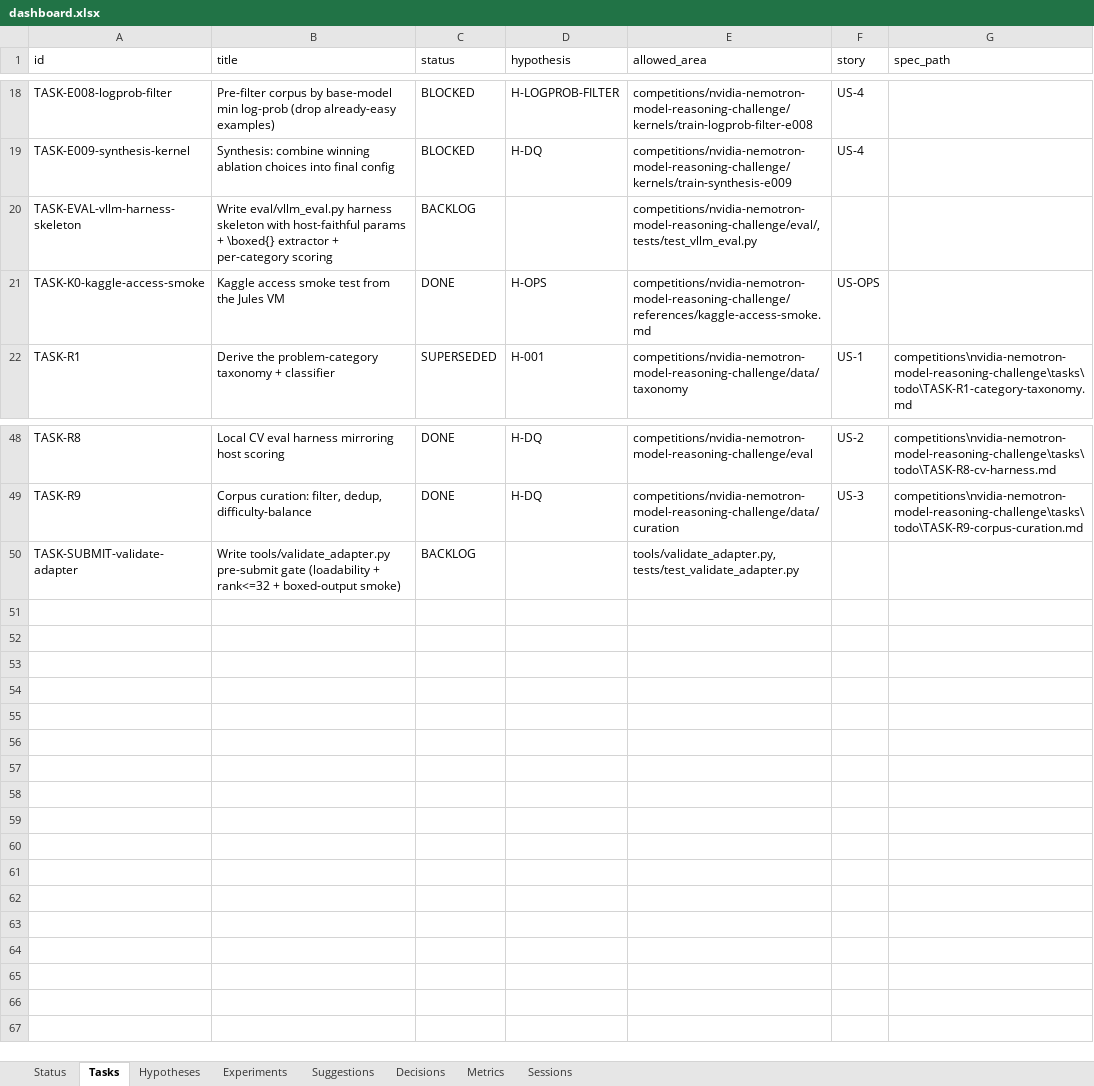
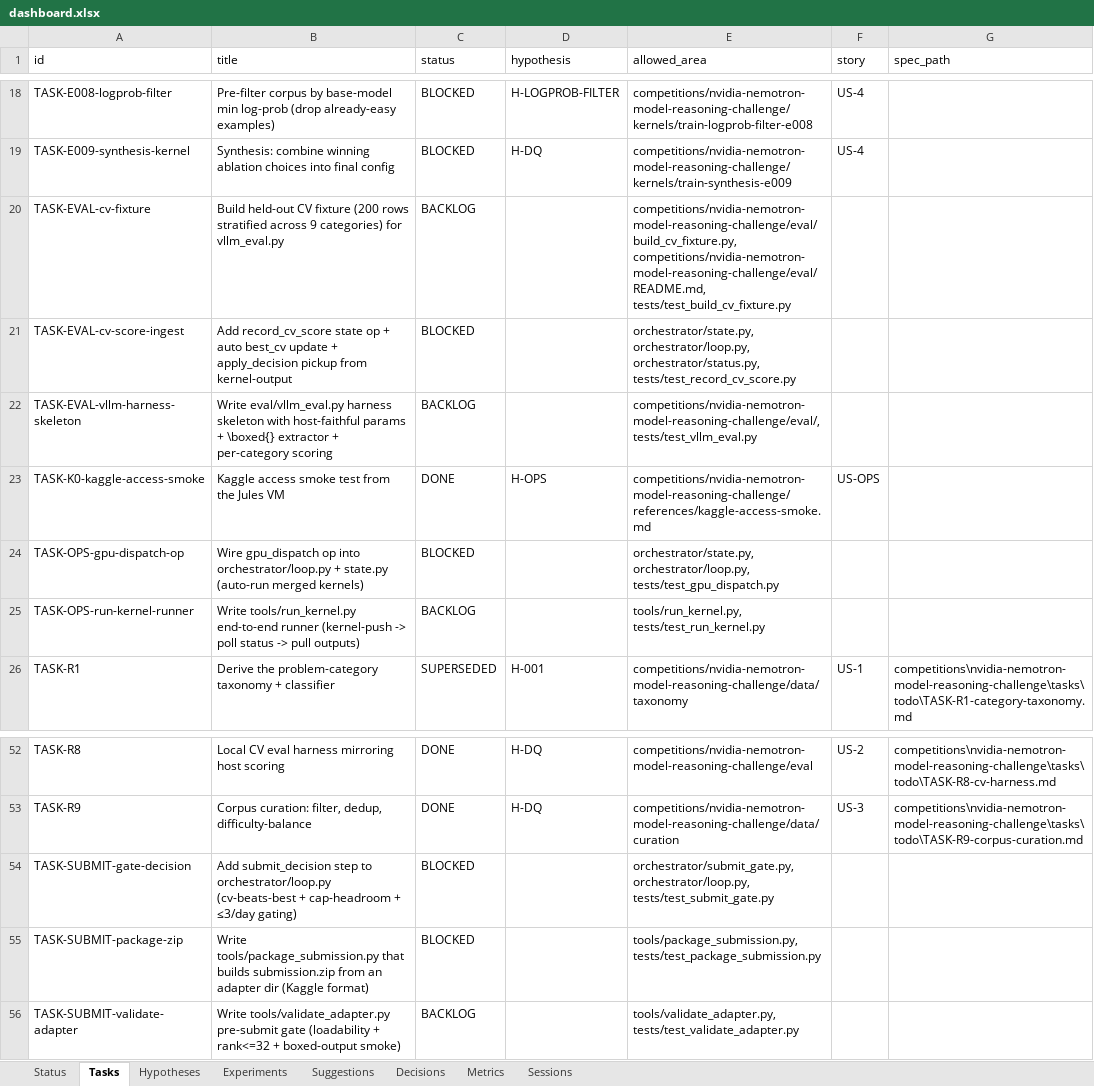
Before and after one commit to manojdadi56/Kaggle, an Excel workbook: state/dashboard.xlsx, sheet Tasks, drawn as a sheet; only a part is shown, gaps mark what is left out; values as stored, in another font and other column widths than the file's, no borders; the diff names each change by its address in the sheet, - before the commit and + after, or states it on an @@ line.

Commit message:
tick RUN-20260530-114605c: dashboard + reporter log (pipeline-completion: train/validate/submit)

```diff
--- a/state/dashboard.xlsx (sheet Tasks)
+++ b/state/dashboard.xlsx (sheet Tasks)
+row 20: TASK-EVAL-cv-fixture | Build held-out CV fixture (200 rows stratified across 9 categories) for vllm_eval.py | BACKLOG |  | competitions/nvidia-nemotron-model-reasoning-challenge/eval/build_cv_fixture.py, competitions/nvidia-nemotron-model-reasoning-challenge/eval/README.md, tests/test_build_cv_fixture.py
+row 21: TASK-EVAL-cv-score-ingest | Add record_cv_score state op + auto best_cv update + apply_decision pickup from kernel-output | BLOCKED |  | orchestrator/state.py, orchestrator/loop.py, orchestrator/status.py, tests/test_record_cv_score.py
+row 24: TASK-OPS-gpu-dispatch-op | Wire gpu_dispatch op into orchestrator/loop.py + state.py (auto-run merged kernels) | BLOCKED |  | orchestrator/state.py, orchestrator/loop.py, tests/test_gpu_dispatch.py
+row 25: TASK-OPS-run-kernel-runner | Write tools/run_kernel.py end-to-end runner (kernel-push -> poll status -> pull outputs) | BACKLOG |  | tools/run_kernel.py, tests/test_run_kernel.py
+row 54: TASK-SUBMIT-gate-decision | Add submit_decision step to orchestrator/loop.py (cv-beats-best + cap-headroom + ≤3/day gating) | BLOCKED |  | orchestrator/submit_gate.py, orchestrator/loop.py, tests/test_submit_gate.py
+row 55: TASK-SUBMIT-package-zip | Write tools/package_submission.py that builds submission.zip from an adapter dir (Kaggle format) | BLOCKED |  | tools/package_submission.py, tests/test_package_submission.py
```
Also changed, not shown: sheet Hypotheses, sheet Status, 1 other file.
